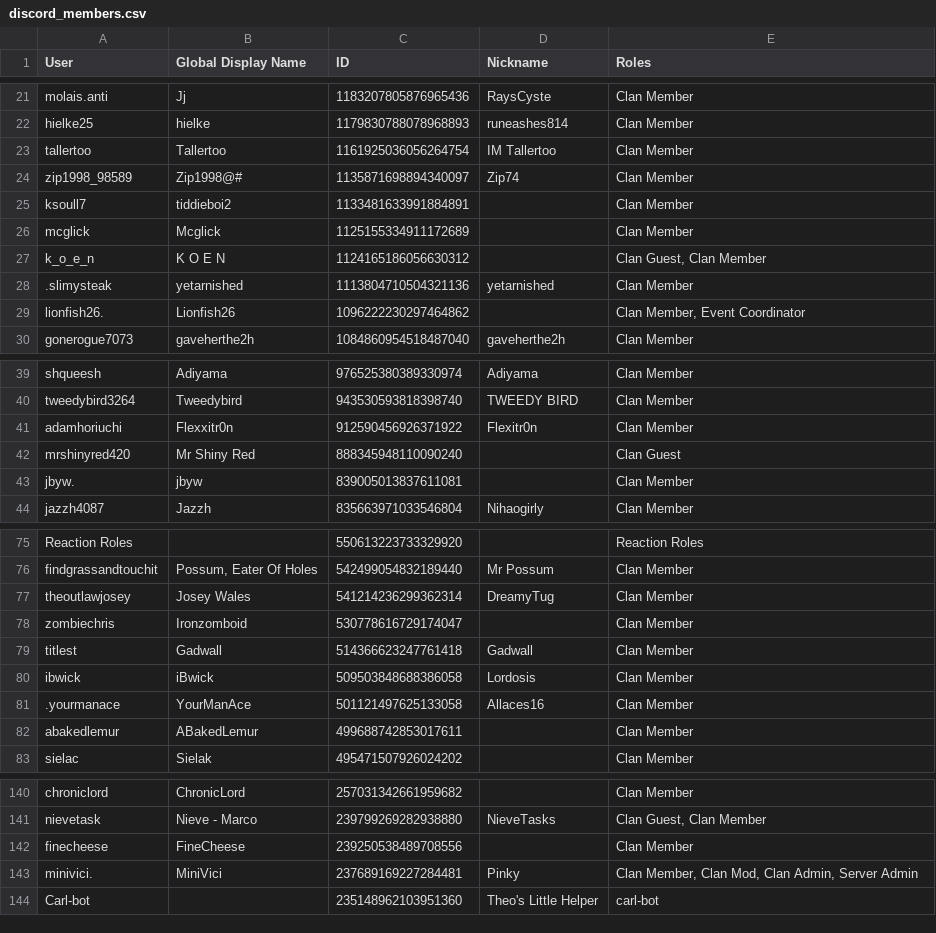
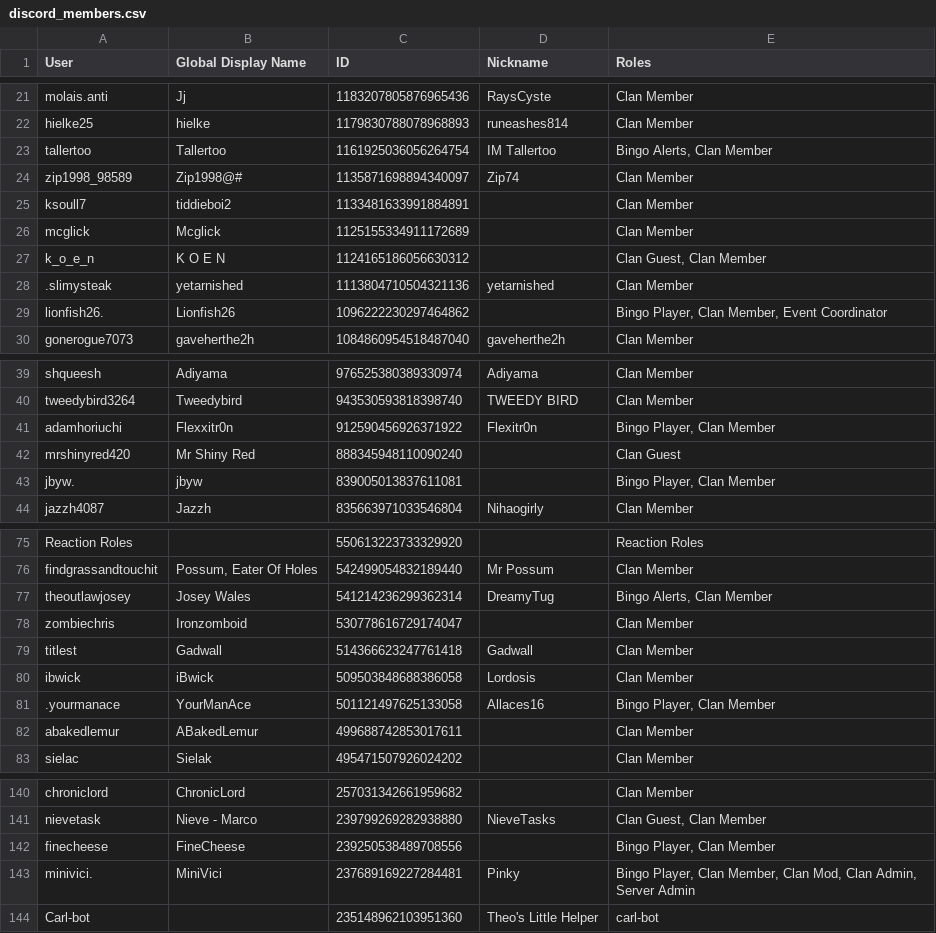
Before and after one commit to PinkyOSRS/osrs-clan-rank-sync, a CSV file: data/discord_members.csv, drawn as a sheet; only a part is shown, gaps mark what is left out; the diff covers the shown part only.

Commit message:
Update discord_members.csv (2025-12-05T09:31:17.011302 UTC)

```diff
--- a/data/discord_members.csv
+++ b/data/discord_members.csv
@@ -22,3 +22,3 @@ molais.anti,Jj,1183207805876965436,RaysCyste,Clan Member
 hielke25,hielke,1179830788078968893,runeashes814,Clan Member
-tallertoo,Tallertoo,1161925036056264754,IM Tallertoo,Clan Member
+tallertoo,Tallertoo,1161925036056264754,IM Tallertoo,"Bingo Alerts, Clan Member"
 zip1998_98589,Zip1998@#,1135871698894340097,Zip74,Clan Member
@@ -28,3 +28,3 @@ k_o_e_n,K O E N,1124165186056630312,,"Clan Guest, Clan Member"
 .slimysteak,yetarnished,1113804710504321136,yetarnished,Clan Member
-lionfish26.,Lionfish26,1096222230297464862,,"Clan Member, Event Coordinator"
+lionfish26.,Lionfish26,1096222230297464862,,"Bingo Player, Clan Member, Event Coordinator"
 gonerogue7073,gaveherthe2h,1084860954518487040,gaveherthe2h,Clan Member
@@ -40,5 +40,5 @@ shqueesh,Adiyama,976525380389330974,Adiyama,Clan Member
 tweedybird3264,Tweedybird,943530593818398740,TWEEDY BIRD,Clan Member
-adamhoriuchi,Flexxitr0n,912590456926371922,Flexitr0n,Clan Member
+adamhoriuchi,Flexxitr0n,912590456926371922,Flexitr0n,"Bingo Player, Clan Member"
 mrshinyred420,Mr Shiny Red,888345948110090240,,Clan Guest
-jbyw.,jbyw,839005013837611081,,Clan Member
+jbyw.,jbyw,839005013837611081,,"Bingo Player, Clan Member"
 jazzh4087,Jazzh,835663971033546804,Nihaogirly,Clan Member
@@ -76,3 +76,3 @@ Reaction Roles,,550613223733329920,,Reaction Roles
 findgrassandtouchit,"Possum, Eater Of Holes",542499054832189440,Mr Possum,Clan Member
-theoutlawjosey,Josey Wales,541214236299362314,DreamyTug,Clan Member
+theoutlawjosey,Josey Wales,541214236299362314,DreamyTug,"Bingo Alerts, Clan Member"
 zombiechris,Ironzomboid,530778616729174047,,Clan Member
@@ -80,3 +80,3 @@ titlest,Gadwall,514366623247761418,Gadwall,Clan Member
 ibwick,iBwick,509503848688386058,Lordosis,Clan Member
-.yourmanace,YourManAce,501121497625133058,Allaces16,Clan Member
+.yourmanace,YourManAce,501121497625133058,Allaces16,"Bingo Player, Clan Member"
 abakedlemur,ABakedLemur,499688742853017611,,Clan Member
@@ -141,4 +141,4 @@ chroniclord,ChronicLord,257031342661959682,,Clan Member
 nievetask,Nieve - Marco,239799269282938880,NieveTasks,"Clan Guest, Clan Member"
-finecheese,FineCheese,239250538489708556,,Clan Member
-minivici.,MiniVici,237689169227284481,Pinky,"Clan Member, Clan Mod, Clan Admin, Server Admin"
+finecheese,FineCheese,239250538489708556,,"Bingo Player, Clan Member"
+minivici.,MiniVici,237689169227284481,Pinky,"Bingo Player, Clan Member, Clan Mod, Clan Admin, Server Admin"
 Carl-bot,,235148962103951360,Theo's Little Helper,carl-bot
```
Also changed, not shown: 12 edited cells elsewhere in this file.
